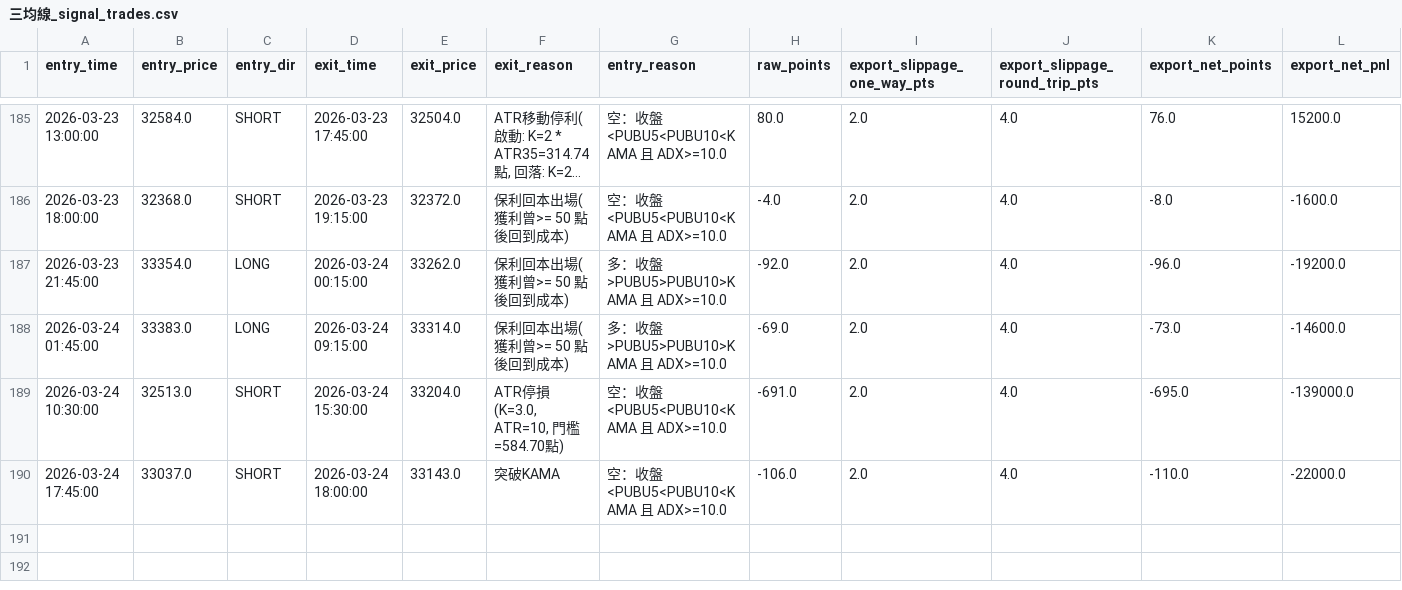
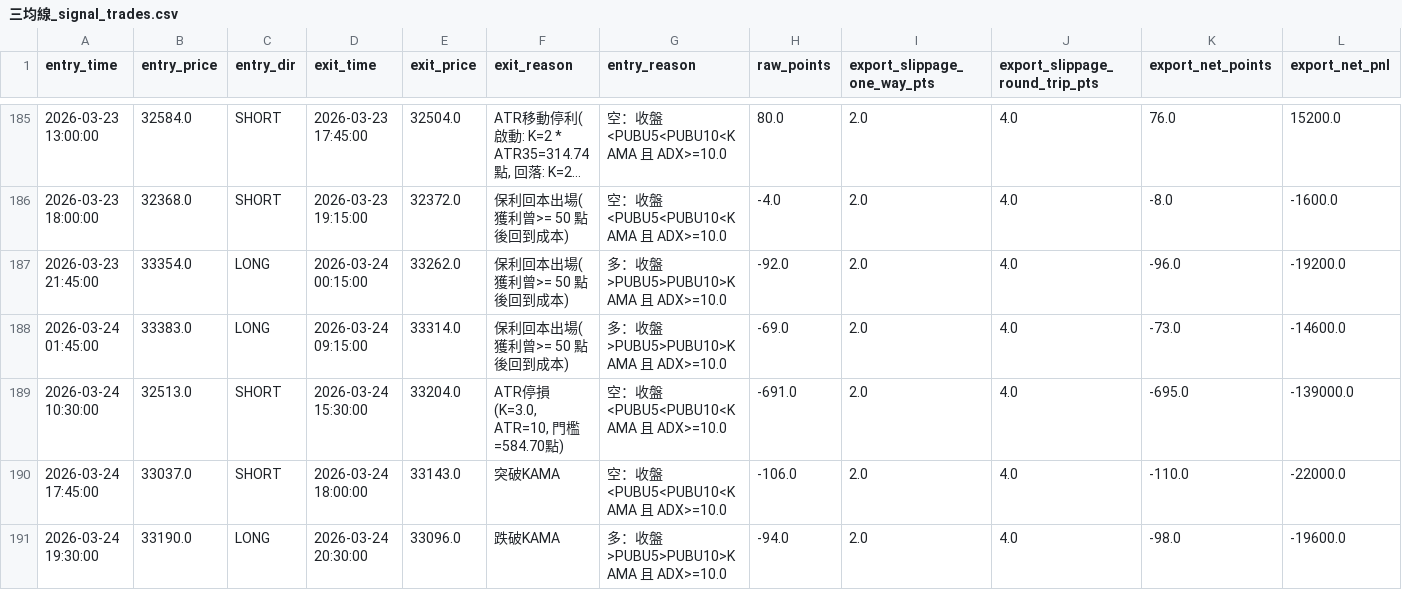
Before and after one commit to Edison299792458/-TXF-3MA-Strategy, a CSV file: 三均線_signal_trades.csv, drawn as a sheet; only a part is shown, gaps mark what is left out; long unchanged cells end in ….

Commit message:
auto update 三均線_signal_trades.csv 2026-03-24 20:14:59

```diff
--- a/三均線_signal_trades.csv
+++ b/三均線_signal_trades.csv
@@ -190 +190,2 @@
 2026-03-24 17:45:00,33037.0,SHORT,2026-03-24 18:00:00,33143.0,突破KAMA,空：收盤<PUBU5<PUBU10<KAMA 且 ADX>=10.0,-106.0,2.0,4.0,-110.0,-22000.0
+2026-03-24 19:30:00,33190.0,LONG,2026-03-24 20:30:00,33096.0,跌破KAMA,多：收盤>PUBU5>PUBU10>KAMA 且 ADX>=10.0,-94.0,2.0,4.0,-98.0,-19600.0
```
